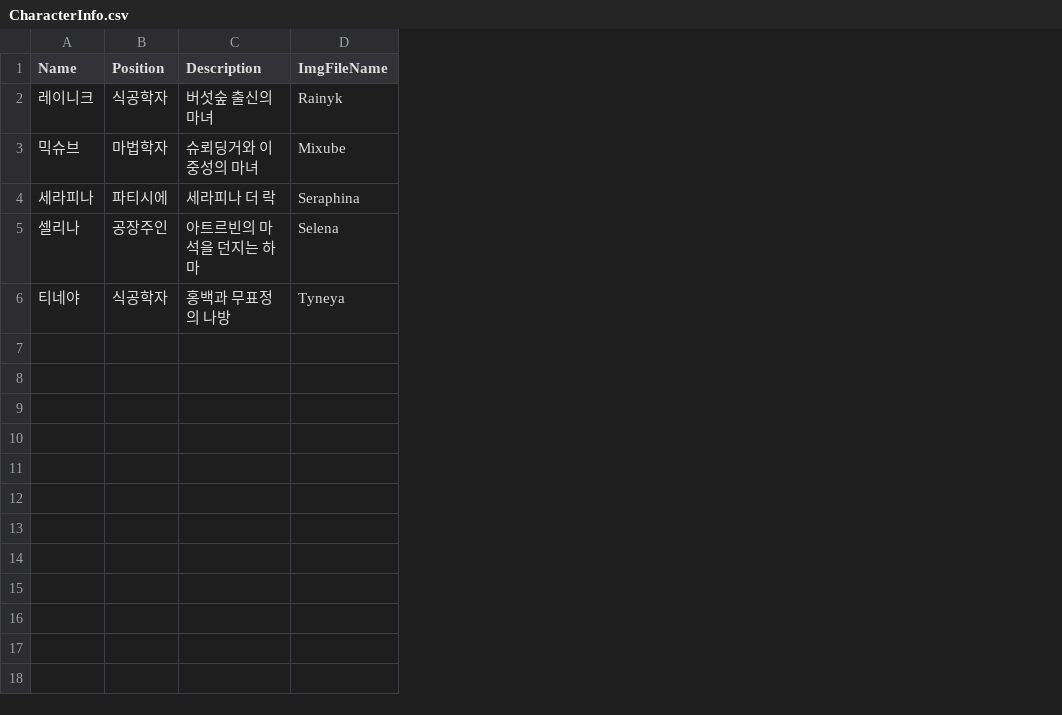
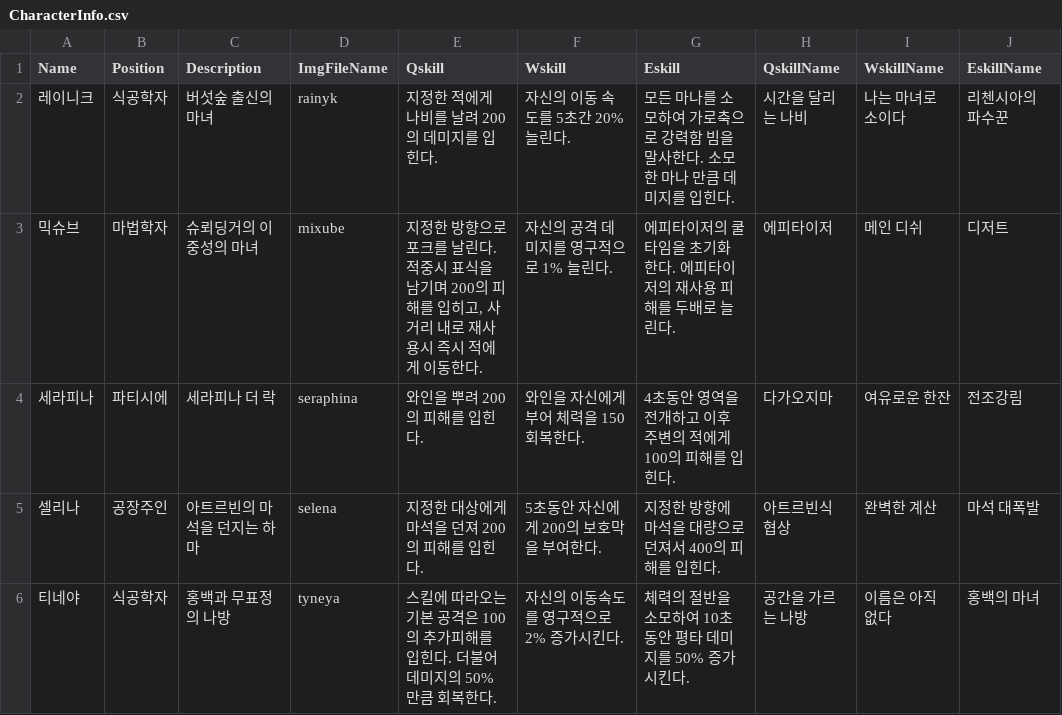
Before and after one commit to CrawLing72/YourParfait, a CSV file: Assets/Resources/CharacterInfo.csv, drawn as a sheet; the diff names each change by its address in the sheet, - before the commit and + after, or states it on an @@ line.

```diff
--- a/Assets/Resources/CharacterInfo.csv
+++ b/Assets/Resources/CharacterInfo.csv
+column E (Qskill), rows 2-6: 지정한 적에게 나비를 날려 200의 데미지를 입힌다. | 지정한 방향으로 포크를 날린다. 적중시 표식을 남기며 200의 피해를 입히고, 사거리 내로 재사용시 즉시 적에게 이동한다. | 와인을 뿌려 200의 피해를 입힌다. | 지정한 대상에게 마석을 던져 200의 피해를 입힌다. | 스킬에 따라오는 기본 공격은 100의 추가피해를 입힌다. 더불어 데미지의 50% 만큼 회복한다.
+column F (Wskill), rows 2-6: 자신의 이동 속도를 5초간 20% 늘린다. | 자신의 공격 데미지를 영구적으로 1% 늘린다. | 와인을 자신에게 부어 체력을 150 회복한다. | 5초동안 자신에게 200의 보호막을 부여한다. | 자신의 이동속도를 영구적으로 2% 증가시킨다.
+column G (Eskill), rows 2-6: 모든 마나를 소모하여 가로축으로 강력함 빔을 말사한다. 소모한 마나 만큼 데미지를 입힌다. | 에피타이저의 쿨타임을 초기화 한다. 에피타이저의 재사용 피해를 두배로 늘린다. | 4초동안 영역을 전개하고 이후 주변의 적에게 100의 피해를 입힌다. | 지정한 방향에 마석을 대량으로 던져서 400의 피해를 입힌다. | 체력의 절반을 소모하여 10초동안 평타 데미지를 50% 증가시킨다.
+column H (QskillName), rows 2-6: 시간을 달리는 나비 | 에피타이저 | 다가오지마 | 아트르빈식 협상 | 공간을 가르는 나방
+column I (WskillName), rows 2-6: 나는 마녀로소이다 | 메인 디쉬 | 여유로운 한잔 | 완벽한 계산 | 이름은 아직 없다
+column J (EskillName), rows 2-6: 리첸시아의 파수꾼 | 디저트 | 전조강림 | 마석 대폭발 | 홍백의 마녀
-D2 (ImgFileName): Rainyk
+D2 (ImgFileName): rainyk
-C3 (Description): 슈뢰딩거와 이중성의 마녀
+C3 (Description): 슈뢰딩거의 이중성의 마녀
-D3 (ImgFileName): Mixube
+D3 (ImgFileName): mixube
-D4 (ImgFileName): Seraphina
+D4 (ImgFileName): seraphina
-D5 (ImgFileName): Selena
+D5 (ImgFileName): selena
-D6 (ImgFileName): Tyneya
+D6 (ImgFileName): tyneya
```
Also changed, not shown: 22 other files.
